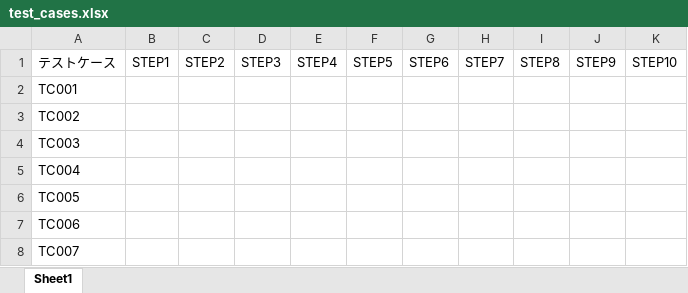
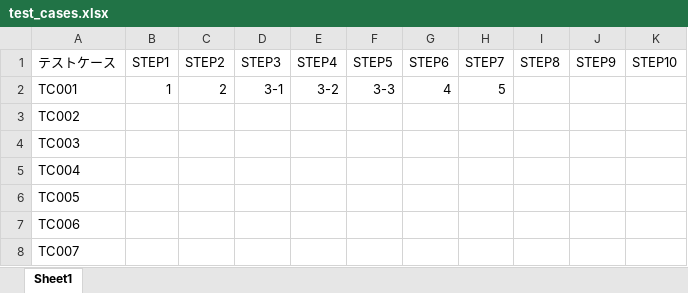
Before and after one commit to Kesseract/combinedtestpicture, an Excel workbook: test_cases.xlsx, sheet Sheet1, drawn as a sheet; only a part is shown; values as stored, in another font and other column widths than the file's, no borders; the diff names each change by its address in the sheet, - before the commit and + after, or states it on an @@ line.

```diff
--- a/test_cases.xlsx (sheet Sheet1)
+++ b/test_cases.xlsx (sheet Sheet1)
-B2 (STEP1): (empty)
+B2 (STEP1): 1
-C2 (STEP2): (empty)
+C2 (STEP2): 2
-D2 (STEP3): (empty)
+D2 (STEP3): 3-1
-E2 (STEP4): (empty)
+E2 (STEP4): 3-2
-F2 (STEP5): (empty)
+F2 (STEP5): 3-3
-G2 (STEP6): (empty)
+G2 (STEP6): 4
-H2 (STEP7): (empty)
+H2 (STEP7): 5
```
Also changed, not shown: 5 other files.
